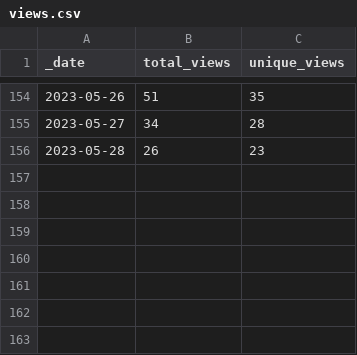
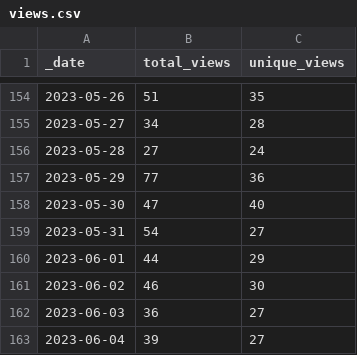
Before and after one commit to Gerschel/sd-web-ui-quickcss, a CSV file: traffic/views.csv, drawn as a sheet; only a part is shown, gaps mark what is left out.

```diff
--- a/traffic/views.csv
+++ b/traffic/views.csv
@@ -155,2 +155,9 @@ _date,total_views,unique_views
 2023-05-27,34,28
-2023-05-28,26,23
+2023-05-28,27,24
+2023-05-29,77,36
+2023-05-30,47,40
+2023-05-31,54,27
+2023-06-01,44,29
+2023-06-02,46,30
+2023-06-03,36,27
+2023-06-04,39,27
```
Also changed, not shown: traffic/clones.csv, 1 other file.
